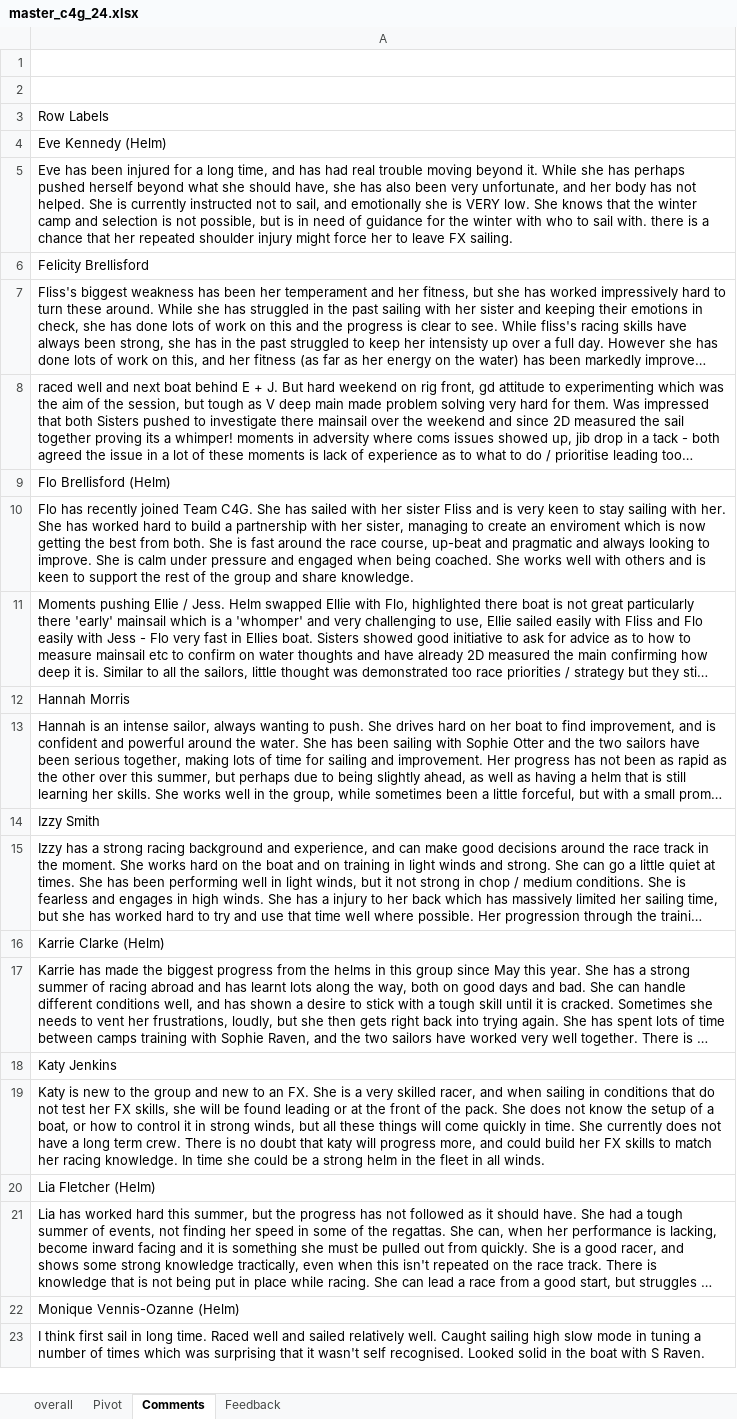
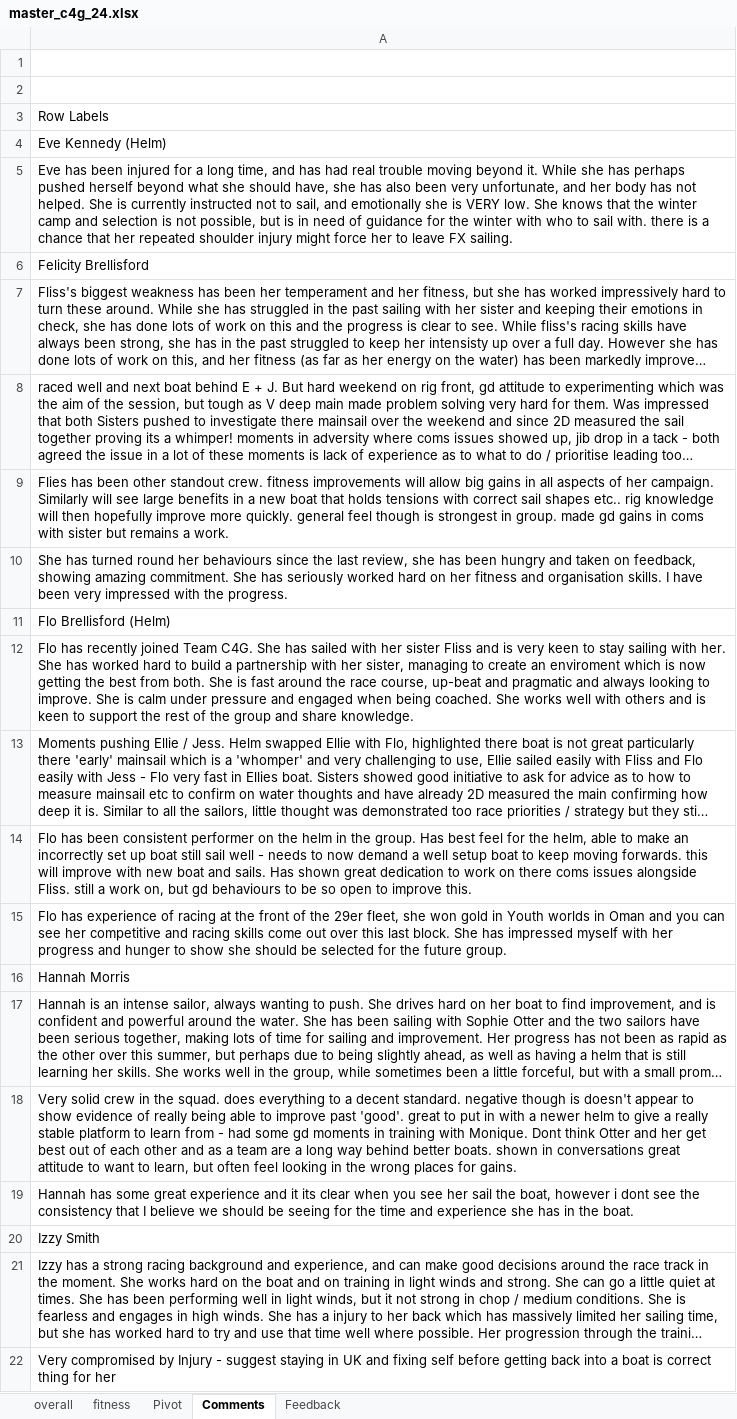
Before and after one commit to Jakefp/c4g, an Excel workbook: master_c4g_24.xlsx, sheet Comments, drawn as a sheet; only a part is shown; the shorter side is filled out with more unchanged rows; long unchanged cells end in …; values as stored, in another font and other column widths than the file's, no borders; the diff covers the shown part only; the diff names each change by its address in the sheet, - before the commit and + after, or states it on an @@ line.

```diff
--- a/master_c4g_24.xlsx (sheet Comments)
+++ b/master_c4g_24.xlsx (sheet Comments)
+sheet tab: fitness
+row 9: Flies has been other standout crew. fitness improvements will allow big gains in all aspects of her campaign. Similarly will see large benefits in a new boat that holds tensions with correct sail shapes etc.. rig knowledge will then hopefully improve more quickly. general feel though is strongest in group. made gd gains in coms with sister but remains a work.
+row 10: She has turned round her behaviours since the last review, she has been hungry and taken on feedback, showing amazing commitment. She has seriously worked hard on her fitness and organisation skills. I have been very impressed with the progress.
+row 14: Flo has been consistent performer on the helm in the group. Has best feel for the helm, able to make an incorrectly set up boat still sail well - needs to now demand a well setup boat to keep moving forwards. this will improve with new boat and sails. Has shown great dedication to work on there coms issues alongside Fliss. still a work on, but gd behaviours to be so open to improve this.
+row 15: Flo has experience of racing at the front of the 29er fleet, she won gold in Youth worlds in Oman and you can see her competitive and racing skills come out over this last block. She has impressed myself with her progress and hunger to show she should be selected for the future group.
+row 18: Very solid crew in the squad. does everything to a decent standard. negative though is doesn't appear to show evidence of really being able to improve past 'good'. great to put in with a newer helm to give a really stable platform to learn from - had some gd moments in training with Monique. Dont think Otter and her get best out of each other and as a team are a long way behind better boats. shown in conversations great attitude to want to learn, but often feel looking in the wrong places for gains.
+row 19: Hannah has some great experience and it its clear when you see her sail the boat, however i dont see the consistency that I believe we should be seeing for the time and experience she has in the boat.
+row 22: Very compromised by Injury - suggest staying in UK and fixing self before getting back into a boat is correct thing for her
```
Also changed, not shown: 14 added rows elsewhere in this sheet, sheet overall, sheet Feedback, sheet Pivot, formulas that keep their value, 10 other files.
